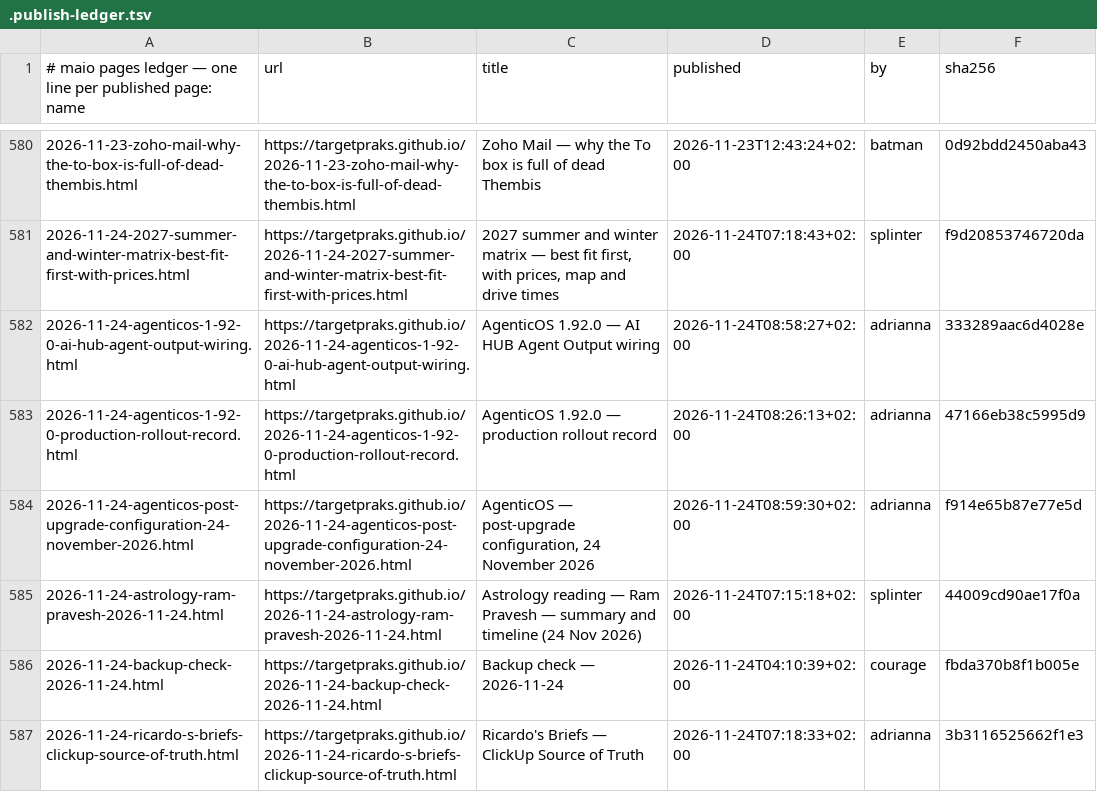
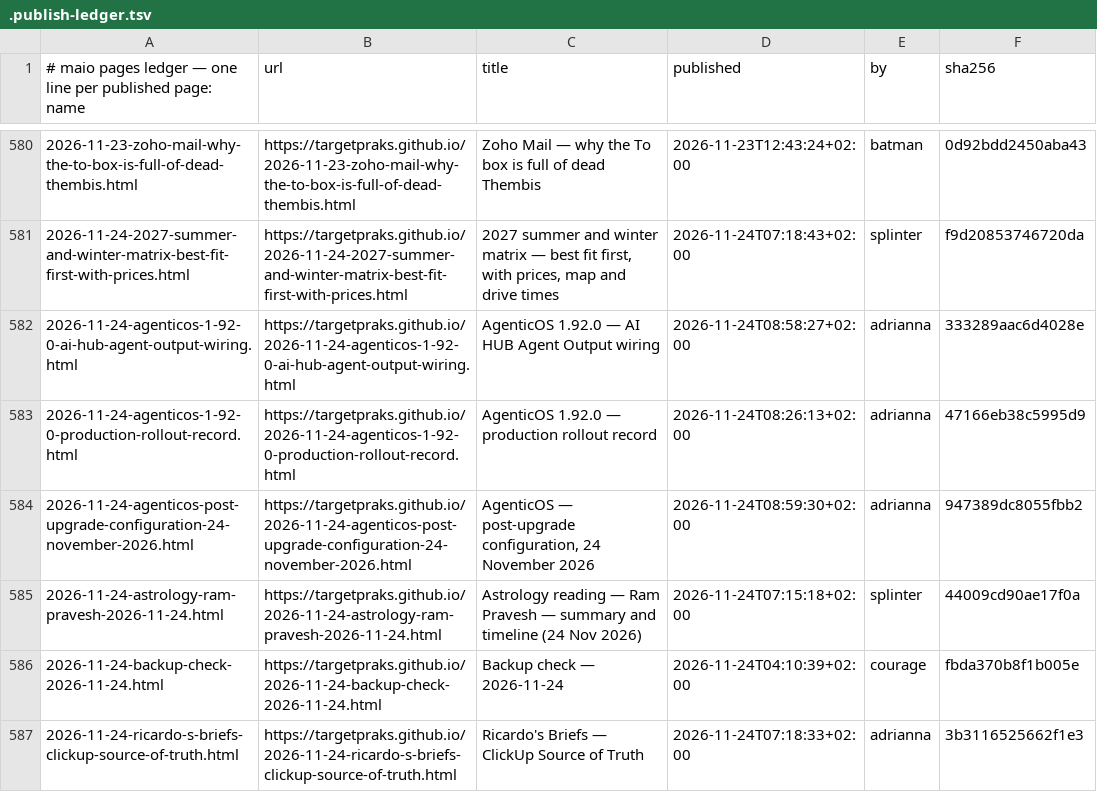
Before and after one commit to targetpraks/targetpraks.github.io, a TSV file: .publish-ledger.tsv, drawn as a sheet; only a part is shown, gaps mark what is left out.

```diff
--- a/.publish-ledger.tsv
+++ b/.publish-ledger.tsv
@@ -583,3 +583,3 @@
 2026-11-24-agenticos-1-92-0-production-rollout-record.html	https://targetpraks.github.io/2026-11-24-agenticos-1-92-0-production-rollout-record.html	AgenticOS 1.92.0 — production rollout record	2026-11-24T08:26:13+02:00	adrianna	47166eb38c5995d9
-2026-11-24-agenticos-post-upgrade-configuration-24-november-2026.html	https://targetpraks.github.io/2026-11-24-agenticos-post-upgrade-configuration-24-november-2026.html	AgenticOS — post-upgrade configuration, 24 November 2026	2026-11-24T08:59:30+02:00	adrianna	f914e65b87e77e5d
+2026-11-24-agenticos-post-upgrade-configuration-24-november-2026.html	https://targetpraks.github.io/2026-11-24-agenticos-post-upgrade-configuration-24-november-2026.html	AgenticOS — post-upgrade configuration, 24 November 2026	2026-11-24T08:59:30+02:00	adrianna	947389dc8055fbb2
 2026-11-24-astrology-ram-pravesh-2026-11-24.html	https://targetpraks.github.io/2026-11-24-astrology-ram-pravesh-2026-11-24.html	Astrology reading — Ram Pravesh — summary and timeline (24 Nov 2026)	2026-11-24T07:15:18+02:00	splinter	44009cd90ae17f0a
```
Also changed, not shown: 1 other file.
